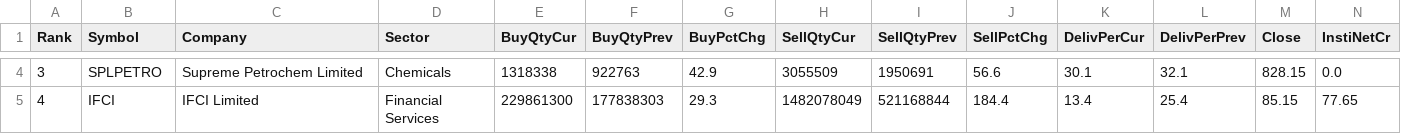
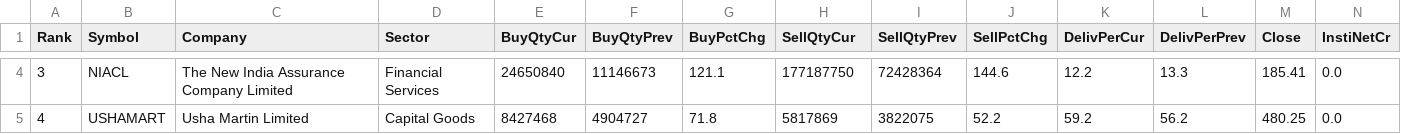
Before and after one commit to heartaltafhussain-lgtm/insti-tracker, a CSV file: INSTI_MonthlyTop5.csv, drawn as a sheet; only a part is shown, gaps mark what is left out; the diff covers the shown part only; the diff names each change by its address in the sheet, - before the commit and + after, or states it on an @@ line.

```diff
--- a/INSTI_MonthlyTop5.csv
+++ b/INSTI_MonthlyTop5.csv
-B4 (Symbol): SPLPETRO
+B4 (Symbol): NIACL
-C4 (Company): Supreme Petrochem Limited
+C4 (Company): The New India Assurance Company Limited
-D4 (Sector): Chemicals
+D4 (Sector): Financial Services
-E4 (BuyQtyCur): 1318338
+E4 (BuyQtyCur): 24650840
-F4 (BuyQtyPrev): 922763
+F4 (BuyQtyPrev): 11146673
-G4 (BuyPctChg): 42.9
+G4 (BuyPctChg): 121.1
-H4 (SellQtyCur): 3055509
+H4 (SellQtyCur): 177187750
-I4 (SellQtyPrev): 1950691
+I4 (SellQtyPrev): 72428364
-J4 (SellPctChg): 56.6
+J4 (SellPctChg): 144.6
-K4 (DelivPerCur): 30.1
+K4 (DelivPerCur): 12.2
-L4 (DelivPerPrev): 32.1
+L4 (DelivPerPrev): 13.3
-M4 (Close): 828.15
+M4 (Close): 185.41
-B5 (Symbol): IFCI
+B5 (Symbol): USHAMART
-C5 (Company): IFCI Limited
+C5 (Company): Usha Martin Limited
-D5 (Sector): Financial Services
+D5 (Sector): Capital Goods
-E5 (BuyQtyCur): 229861300
+E5 (BuyQtyCur): 8427468
-F5 (BuyQtyPrev): 177838303
+F5 (BuyQtyPrev): 4904727
-G5 (BuyPctChg): 29.3
+G5 (BuyPctChg): 71.8
-H5 (SellQtyCur): 1482078049
+H5 (SellQtyCur): 5817869
-I5 (SellQtyPrev): 521168844
+I5 (SellQtyPrev): 3822075
-J5 (SellPctChg): 184.4
+J5 (SellPctChg): 52.2
-K5 (DelivPerCur): 13.4
+K5 (DelivPerCur): 59.2
-L5 (DelivPerPrev): 25.4
+L5 (DelivPerPrev): 56.2
-M5 (Close): 85.15
+M5 (Close): 480.25
-N5 (InstiNetCr): 77.65
+N5 (InstiNetCr): 0.0
```
Also changed, not shown: 41 edited cells elsewhere in this file, INSTI_FortnightlyTop5.csv, INSTI_TriplePositive.csv, 5 other files.
